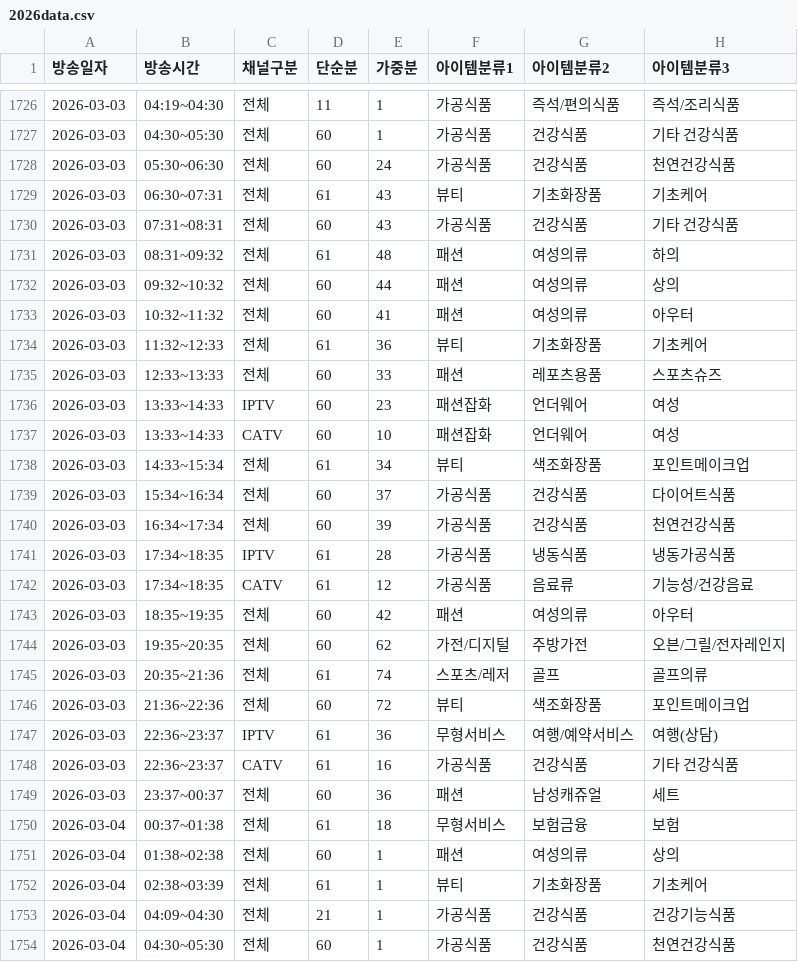
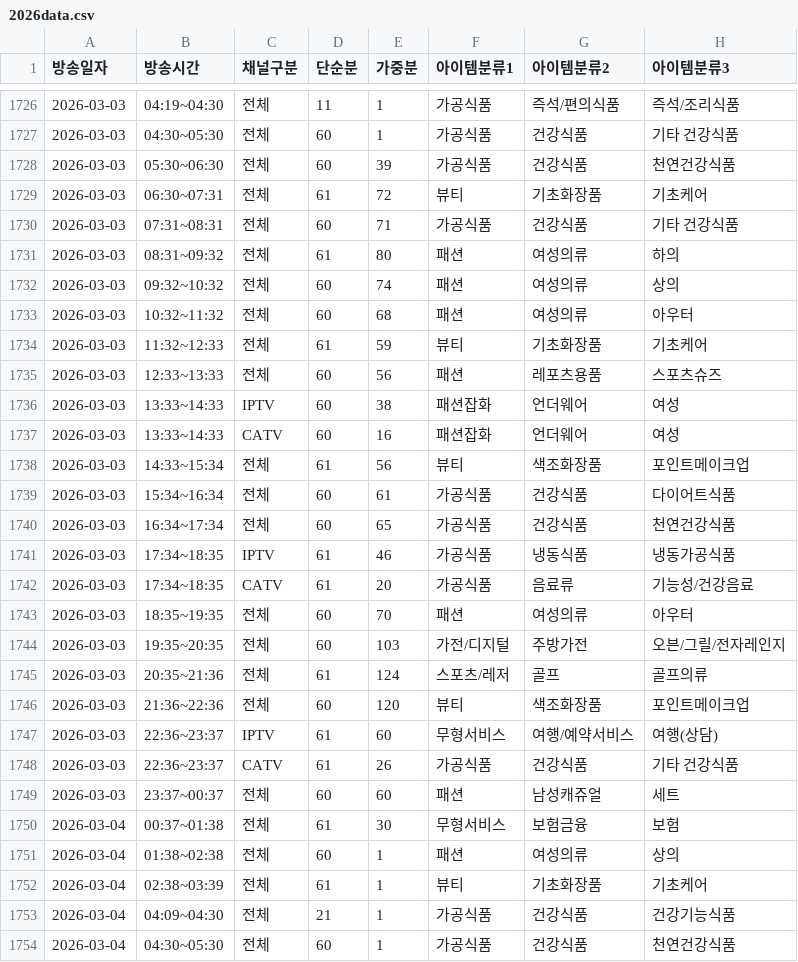
Before and after one commit to from237/ssg_tv, a CSV file: 2026data.csv, drawn as a sheet; only a part is shown, gaps mark what is left out; the diff covers the shown part only; the diff names each change by its address in the sheet, - before the commit and + after, or states it on an @@ line.

```diff
--- a/2026data.csv
+++ b/2026data.csv
-E1728 (가중분): 24
+E1728 (가중분): 39
-E1729 (가중분): 43
+E1729 (가중분): 72
-E1730 (가중분): 43
+E1730 (가중분): 71
-E1731 (가중분): 48
+E1731 (가중분): 80
-E1732 (가중분): 44
+E1732 (가중분): 74
-E1733 (가중분): 41
+E1733 (가중분): 68
-E1734 (가중분): 36
+E1734 (가중분): 59
-E1735 (가중분): 33
+E1735 (가중분): 56
-E1736 (가중분): 23
+E1736 (가중분): 38
-E1737 (가중분): 10
+E1737 (가중분): 16
-E1738 (가중분): 34
+E1738 (가중분): 56
-E1739 (가중분): 37
+E1739 (가중분): 61
-E1740 (가중분): 39
+E1740 (가중분): 65
-E1741 (가중분): 28
+E1741 (가중분): 46
-E1742 (가중분): 12
+E1742 (가중분): 20
-E1743 (가중분): 42
+E1743 (가중분): 70
-E1744 (가중분): 62
+E1744 (가중분): 103
-E1745 (가중분): 74
+E1745 (가중분): 124
-E1746 (가중분): 72
+E1746 (가중분): 120
-E1747 (가중분): 36
+E1747 (가중분): 60
-E1748 (가중분): 16
+E1748 (가중분): 26
-E1749 (가중분): 36
+E1749 (가중분): 60
-E1750 (가중분): 18
+E1750 (가중분): 30
```
Also changed, not shown: 164 edited cells elsewhere in this file, weights/weight_202603.csv, 1 other file.
